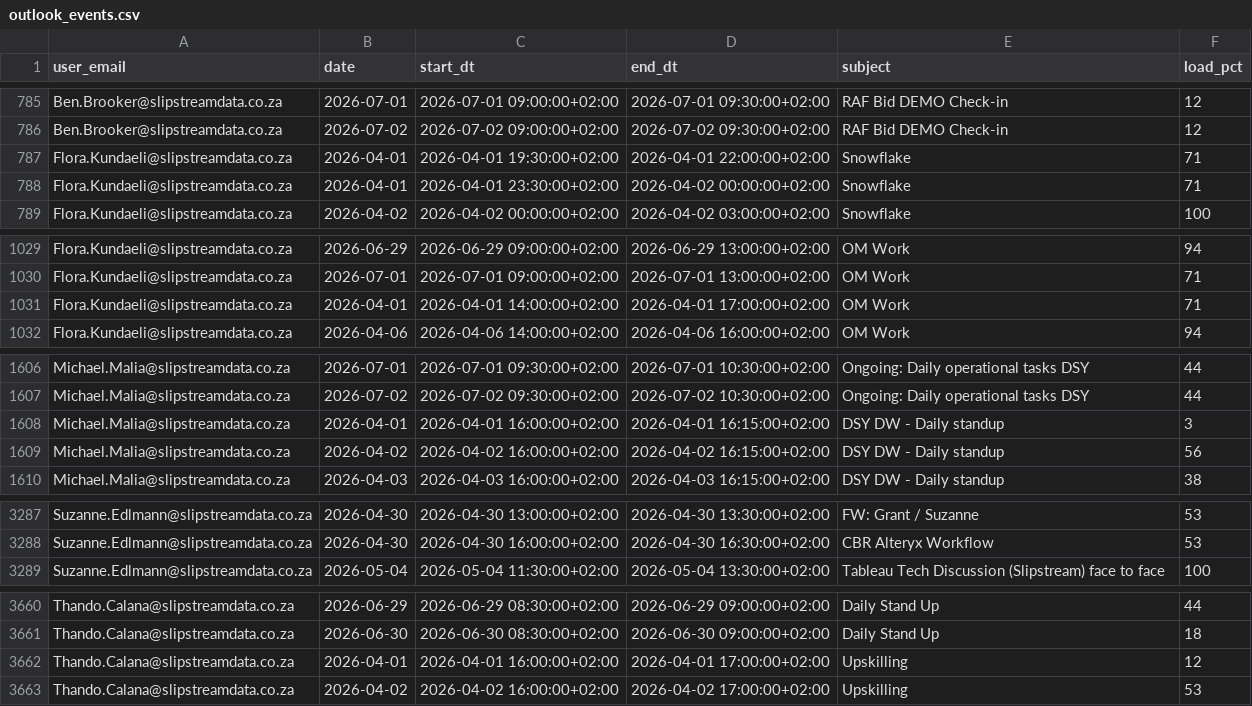
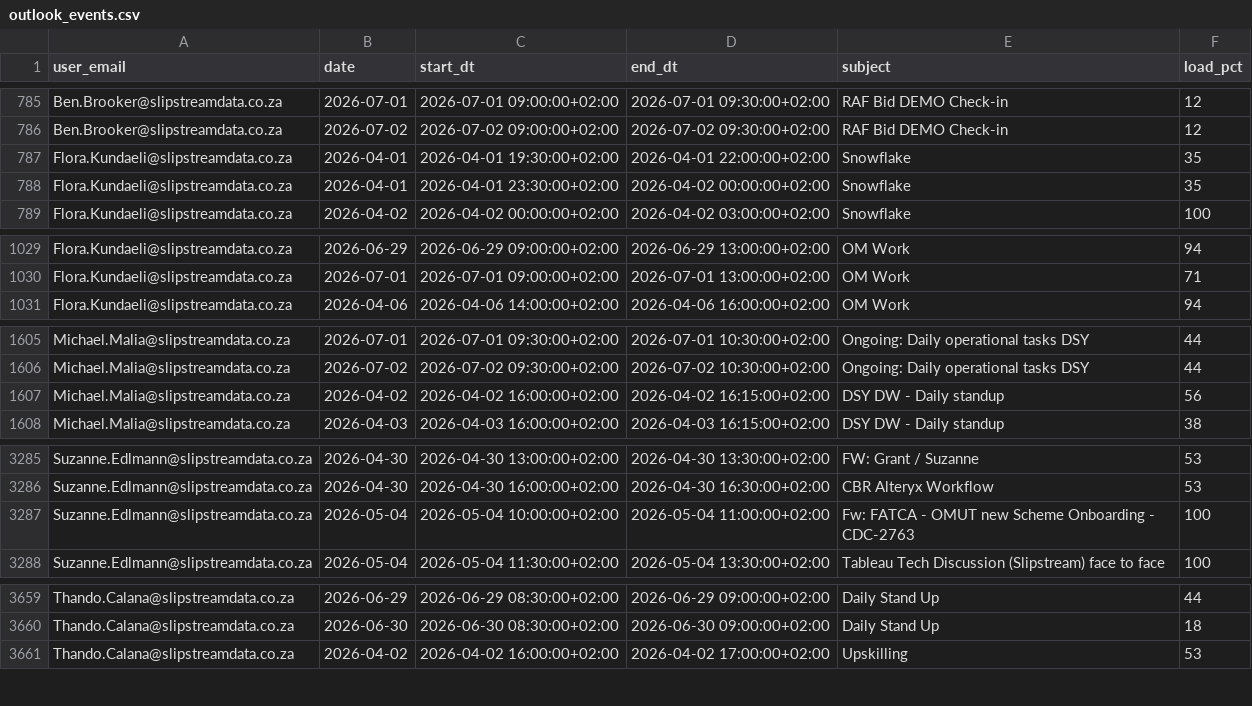
Before and after one commit to ThandoCalana/resource_scheduling, a CSV file: Schedule/outlook_events.csv, drawn as a sheet; only a part is shown, gaps mark what is left out.

Commit message:
Added new Outlook data at 2026-04-30 16:26:41

```diff
--- a/Schedule/outlook_events.csv
+++ b/Schedule/outlook_events.csv
@@ -786,4 +786,4 @@ Ben.Brooker@slipstreamdata.co.za,2026-07-01,2026-07-01 09:00:00+02:00,2026-07-01
 Ben.Brooker@slipstreamdata.co.za,2026-07-02,2026-07-02 09:00:00+02:00,2026-07-02 09:30:00+02:00,RAF Bid DEMO Check-in,12
-Flora.Kundaeli@slipstreamdata.co.za,2026-04-01,2026-04-01 19:30:00+02:00,2026-04-01 22:00:00+02:00,Snowflake,71
-Flora.Kundaeli@slipstreamdata.co.za,2026-04-01,2026-04-01 23:30:00+02:00,2026-04-02 00:00:00+02:00,Snowflake,71
+Flora.Kundaeli@slipstreamdata.co.za,2026-04-01,2026-04-01 19:30:00+02:00,2026-04-01 22:00:00+02:00,Snowflake,35
+Flora.Kundaeli@slipstreamdata.co.za,2026-04-01,2026-04-01 23:30:00+02:00,2026-04-02 00:00:00+02:00,Snowflake,35
 Flora.Kundaeli@slipstreamdata.co.za,2026-04-02,2026-04-02 00:00:00+02:00,2026-04-02 03:00:00+02:00,Snowflake,100
@@ -1030,3 +1030,2 @@ Flora.Kundaeli@slipstreamdata.co.za,2026-06-29,2026-06-29 09:00:00+02:00,2026-06
 Flora.Kundaeli@slipstreamdata.co.za,2026-07-01,2026-07-01 09:00:00+02:00,2026-07-01 13:00:00+02:00,OM Work,71
-Flora.Kundaeli@slipstreamdata.co.za,2026-04-01,2026-04-01 14:00:00+02:00,2026-04-01 17:00:00+02:00,OM Work,71
 Flora.Kundaeli@slipstreamdata.co.za,2026-04-06,2026-04-06 14:00:00+02:00,2026-04-06 16:00:00+02:00,OM Work,94
@@ -1607,3 +1606,2 @@ Michael.Malia@slipstreamdata.co.za,2026-07-01,2026-07-01 09:30:00+02:00,2026-07-
 Michael.Malia@slipstreamdata.co.za,2026-07-02,2026-07-02 09:30:00+02:00,2026-07-02 10:30:00+02:00,Ongoing: Daily operational tasks DSY,44
-Michael.Malia@slipstreamdata.co.za,2026-04-01,2026-04-01 16:00:00+02:00,2026-04-01 16:15:00+02:00,DSY DW - Daily standup,3
 Michael.Malia@slipstreamdata.co.za,2026-04-02,2026-04-02 16:00:00+02:00,2026-04-02 16:15:00+02:00,DSY DW - Daily standup,56
@@ -3288,2 +3286,3 @@ Suzanne.Edlmann@slipstreamdata.co.za,2026-04-30,2026-04-30 13:00:00+02:00,2026-0
 Suzanne.Edlmann@slipstreamdata.co.za,2026-04-30,2026-04-30 16:00:00+02:00,2026-04-30 16:30:00+02:00,CBR Alteryx Workflow,53
+Suzanne.Edlmann@slipstreamdata.co.za,2026-05-04,2026-05-04 10:00:00+02:00,2026-05-04 11:00:00+02:00,Fw: FATCA - OMUT new Scheme Onboarding - CDC-2763,100
 Suzanne.Edlmann@slipstreamdata.co.za,2026-05-04,2026-05-04 11:30:00+02:00,2026-05-04 13:30:00+02:00,Tableau Tech Discussion (Slipstream) face to face,100
@@ -3661,3 +3660,2 @@ Thando.Calana@slipstreamdata.co.za,2026-06-29,2026-06-29 08:30:00+02:00,2026-06-
 Thando.Calana@slipstreamdata.co.za,2026-06-30,2026-06-30 08:30:00+02:00,2026-06-30 09:00:00+02:00,Daily Stand Up,18
-Thando.Calana@slipstreamdata.co.za,2026-04-01,2026-04-01 16:00:00+02:00,2026-04-01 17:00:00+02:00,Upskilling,12
 Thando.Calana@slipstreamdata.co.za,2026-04-02,2026-04-02 16:00:00+02:00,2026-04-02 17:00:00+02:00,Upskilling,53
```
